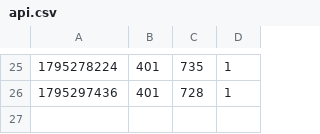
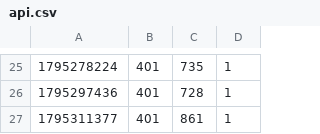
Before and after one commit to Ataraxy-Labs/status, a CSV file: history/api.csv, drawn as a sheet; only a part is shown, gaps mark what is left out; the diff names each change by its address in the sheet, - before the commit and + after, or states it on an @@ line.

```diff
--- a/history/api.csv
+++ b/history/api.csv
+row 27: 1795311377 | 401 | 861 | 1
```
Also changed, not shown: history/download.csv, history/git.csv, 3 other files.
